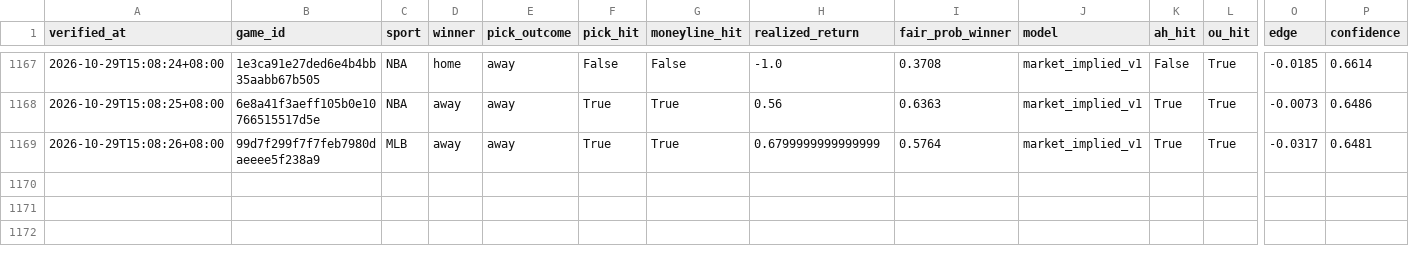
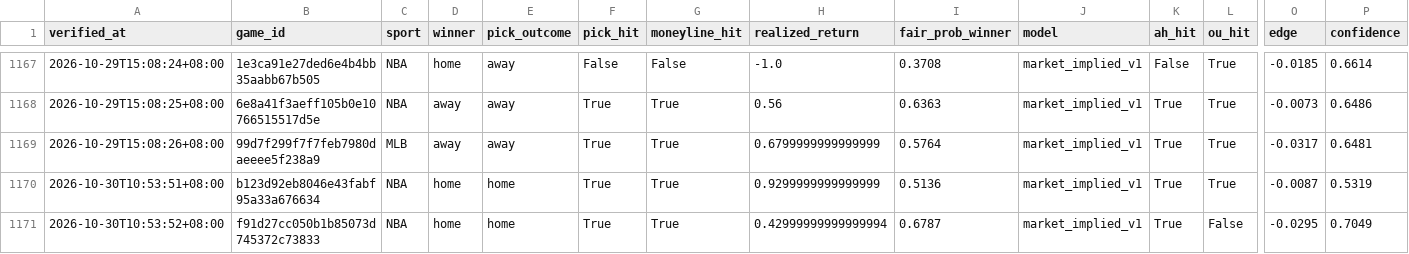
Before and after one commit to Chun427/sports-prediction-bot, a CSV file: verified_history.csv, drawn as a sheet; only a part is shown, gaps mark what is left out; rows hold the shown columns only; the diff names each change by its address in the sheet, - before the commit and + after, or states it on an @@ line.

```diff
--- a/verified_history.csv
+++ b/verified_history.csv
+row 1170: 2026-10-30T10:53:51+08:00 | b123d92eb8046e43fabf95a33a676634 | NBA | home | home | True | True | 0.9299999999999999 | 0.5136 | market_implied_v1 | True | True | -0.0087 | 0.5319
+row 1171: 2026-10-30T10:53:52+08:00 | f91d27cc050b1b85073d745372c73833 | NBA | home | home | True | True | 0.42999999999999994 | 0.6787 | market_implied_v1 | True | False | -0.0295 | 0.7049
```
Also changed, not shown: 3 other files.
